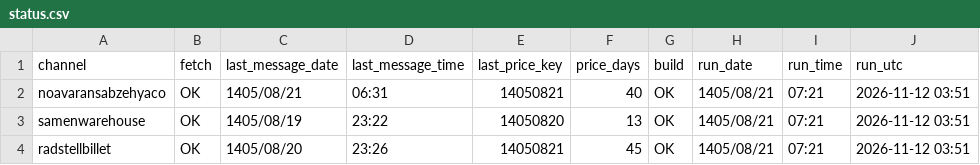
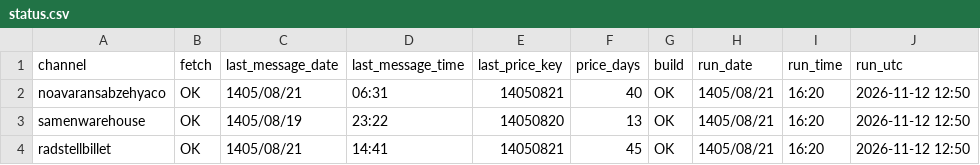
Before and after one commit to panahi88/sabzehya-data, a CSV file: status.csv, drawn as a sheet.

```diff
--- a/status.csv
+++ b/status.csv
@@ -1,4 +1,4 @@
 channel,fetch,last_message_date,last_message_time,last_price_key,price_days,build,run_date,run_time,run_utc
-noavaransabzehyaco,OK,1405/08/21,06:31,14050821,40,OK,1405/08/21,07:21,2026-11-12 03:51
-samenwarehouse,OK,1405/08/19,23:22,14050820,13,OK,1405/08/21,07:21,2026-11-12 03:51
-radstellbillet,OK,1405/08/20,23:26,14050821,45,OK,1405/08/21,07:21,2026-11-12 03:51
+noavaransabzehyaco,OK,1405/08/21,06:31,14050821,40,OK,1405/08/21,16:20,2026-11-12 12:50
+samenwarehouse,OK,1405/08/19,23:22,14050820,13,OK,1405/08/21,16:20,2026-11-12 12:50
+radstellbillet,OK,1405/08/21,14:41,14050821,45,OK,1405/08/21,16:20,2026-11-12 12:50
```
Also changed, not shown: 1 other file.
